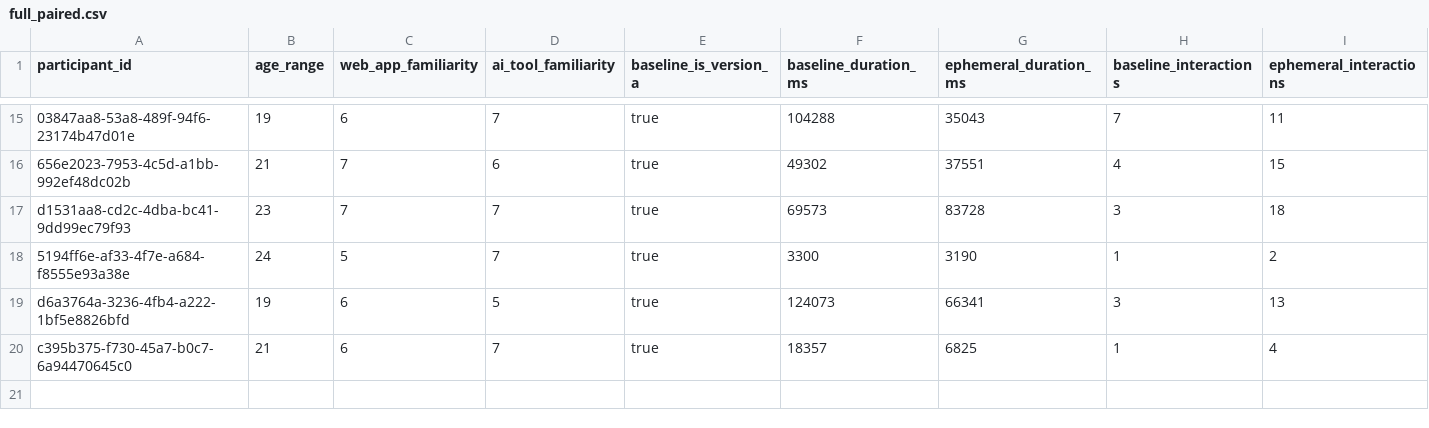
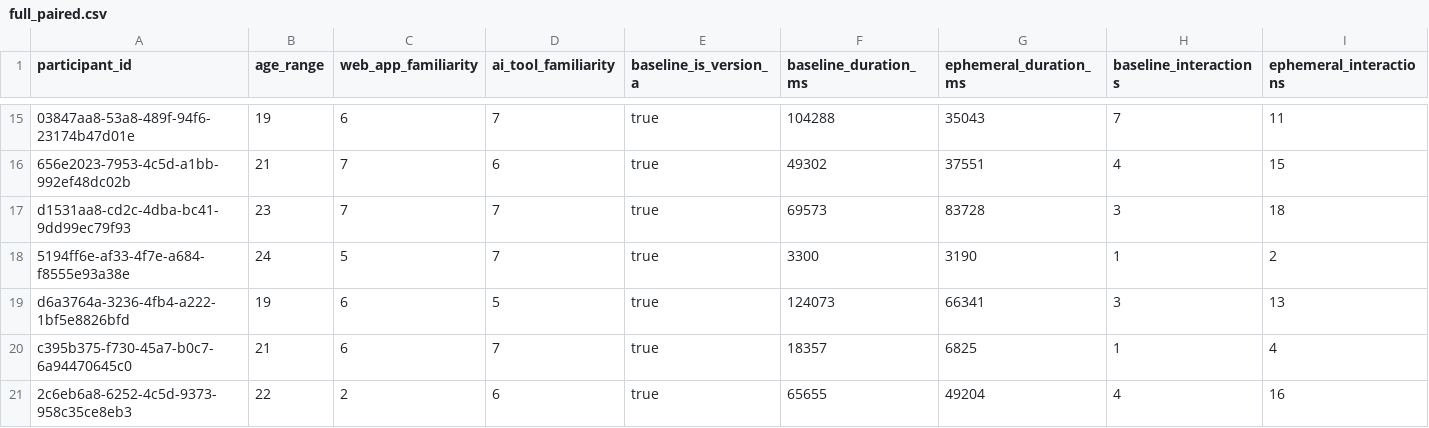
Before and after one commit to RestartDK/capstone, a CSV file: analysis/csv/full_paired.csv, drawn as a sheet; only a part is shown, gaps mark what is left out; rows hold the shown columns only; the diff names each change by its address in the sheet, - before the commit and + after, or states it on an @@ line.

```diff
--- a/analysis/csv/full_paired.csv
+++ b/analysis/csv/full_paired.csv
+row 21: 2c6eb6a8-6252-4c5d-9373-958c35ce8eb3 | 22 | 2 | 6 | true | 65655 | 49204 | 4 | 16
```
Also changed, not shown: analysis/csv/ephemeral_engagement.csv, analysis/csv/mcnemar_completion.csv, 9 other files.
